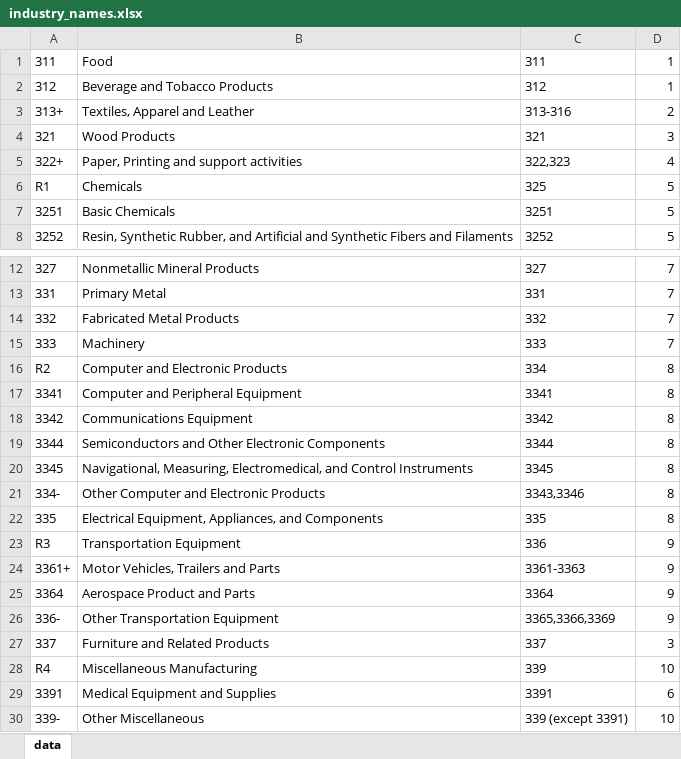
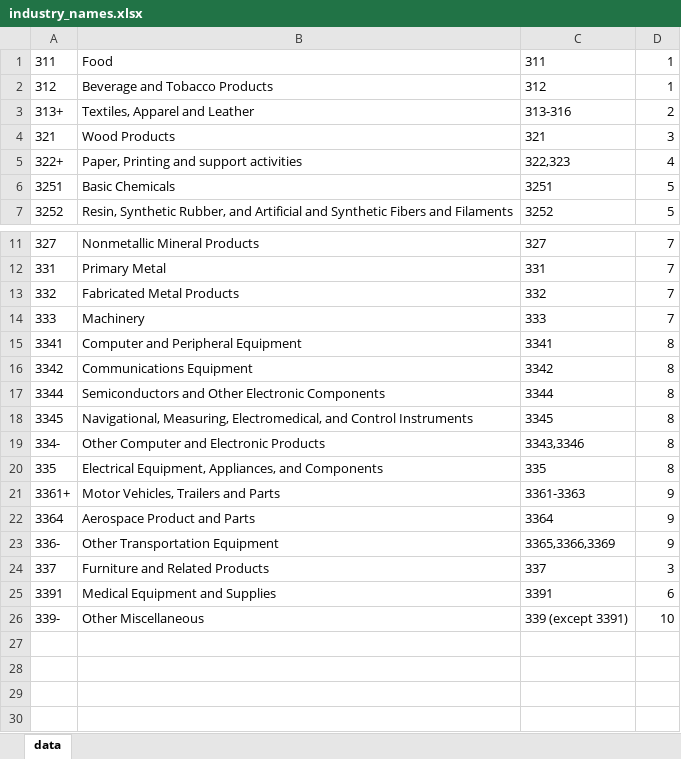
Before and after one commit to lpuettmann/patent-automat, an Excel workbook: conversion_patent2industry/industry_names.xlsx, sheet data, drawn as a sheet; only a part is shown, gaps mark what is left out; values as stored, in another font and other column widths than the file's, no borders; the diff names each change by its address in the sheet, - before the commit and + after, or states it on an @@ line.

Commit message:
In bilateral plot, color industries according to industry groups

```diff
--- a/conversion_patent2industry/industry_names.xlsx (sheet data)
+++ b/conversion_patent2industry/industry_names.xlsx (sheet data)
-row 6: R1 | Chemicals | 325 | 5
-row 16: R2 | Computer and Electronic Products | 334 | 8
-row 23: R3 | Transportation Equipment | 336 | 9
-row 28: R4 | Miscellaneous Manufacturing | 339 | 10
```
Also changed, not shown: 7 other files.
